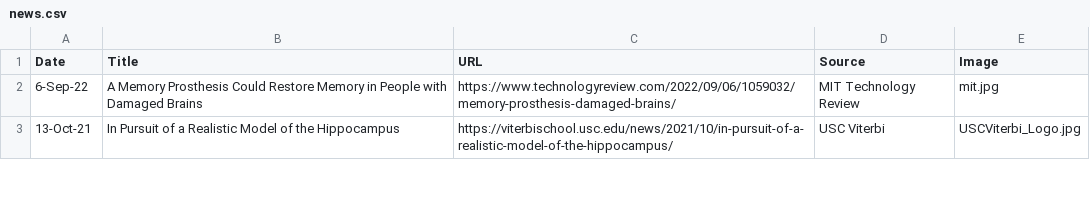
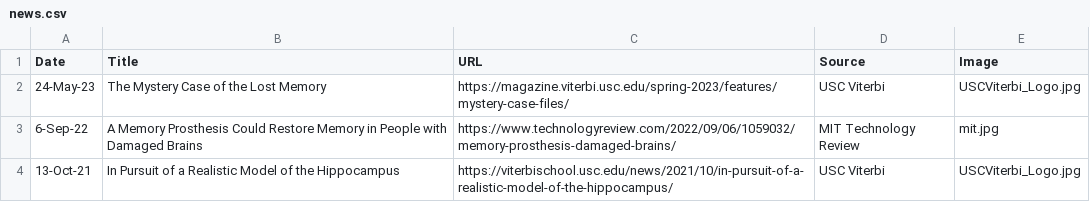
Before and after one commit to neural-modeling-and-interface-lab/neural-modeling-and-interface-lab.github.io, a CSV file: assets/news/news.csv, drawn as a sheet; only a part is shown.

Commit message:
Update news.csv

```diff
--- a/assets/news/news.csv
+++ b/assets/news/news.csv
@@ -1,2 +1,3 @@
 Date,Title,URL,Source,Image
+24-May-23,The Mystery Case of the Lost Memory,https://magazine.viterbi.usc.edu/spring-2023/features/mystery-case-files/,USC Viterbi,USCViterbi_Logo.jpg
 6-Sep-22,A Memory Prosthesis Could Restore Memory in People with Damaged Brains,https://www.technologyreview.com/2022/09/06/1059032/memory-prosthesis-damaged-brains/,MIT Technology Review,mit.jpg
```
